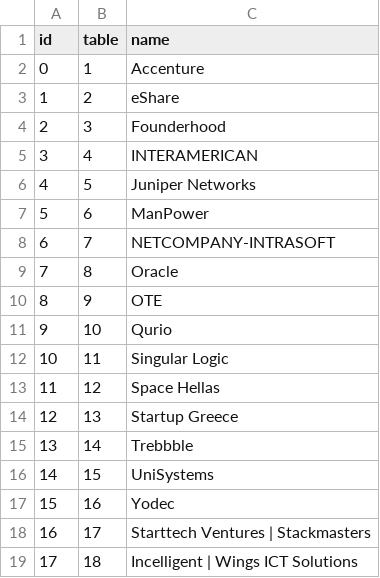
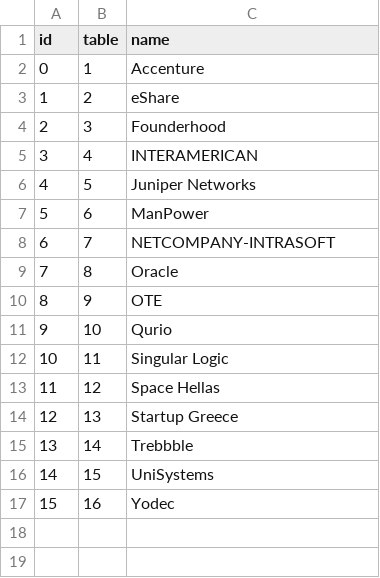
Before and after one commit to ioannis-kokkalis/uop-cdiq, a CSV file: server/companies.csv, drawn as a sheet; the diff names each change by its address in the sheet, - before the commit and + after, or states it on an @@ line.

```diff
--- a/server/companies.csv
+++ b/server/companies.csv
-row 18: 16 | 17 | Starttech Ventures | Stackmasters
-row 19: 17 | 18 | Incelligent | Wings ICT Solutions
```
Also changed, not shown: 11 other files.
